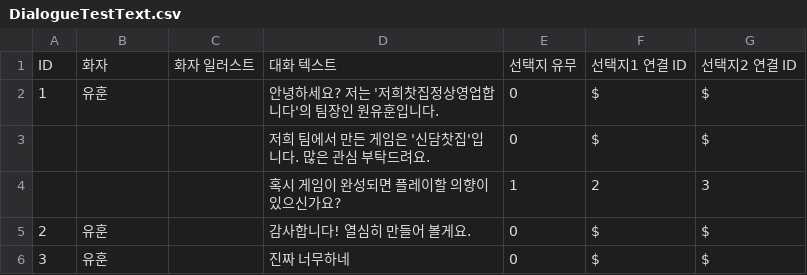
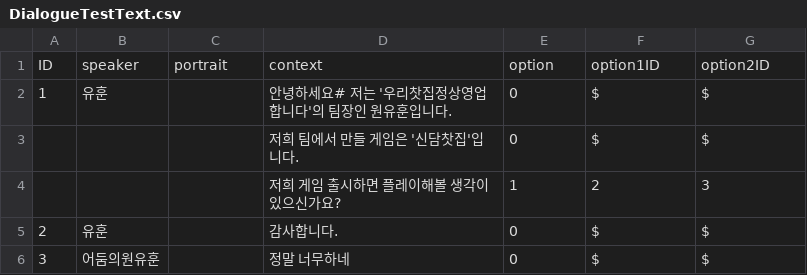
Before and after one commit to Project-GM/Shindam, a CSV file: Shindam/Assets/Resources/DialogueTestText.csv, drawn as a sheet.

```diff
--- a/Shindam/Assets/Resources/DialogueTestText.csv
+++ b/Shindam/Assets/Resources/DialogueTestText.csv
@@ -1,6 +1,6 @@
-ID,화자,화자 일러스트,대화 텍스트,선택지 유무,선택지1 연결 ID,선택지2 연결 ID
-1,유훈,,안녕하세요? 저는 '저희찻집정상영업합니다'의 팀장인 원유훈입니다.,0,$,$
-,,,저희 팀에서 만든 게임은 '신담찻집'입니다. 많은 관심 부탁드려요.,0,$,$
-,,,혹시 게임이 완성되면 플레이할 의향이 있으신가요?,1,2,3
-2,유훈,,감사합니다! 열심히 만들어 볼게요.,0,$,$
-3,유훈,,진짜 너무하네,0,$,$
+ID,speaker,portrait,context,option,option1ID,option2ID
+1,유훈,,안녕하세요# 저는 '우리찻집정상영업합니다'의 팀장인 원유훈입니다.,0,$,$
+,,,저희 팀에서 만들 게임은 '신담찻집'입니다.,0,$,$
+,,,저희 게임 출시하면 플레이해볼 생각이 있으신가요?,1,2,3
+2,유훈,,감사합니다.,0,$,$
+3,어둠의원유훈,,정말 너무하네,0,$,$
```
Also changed, not shown: 9 other files.
